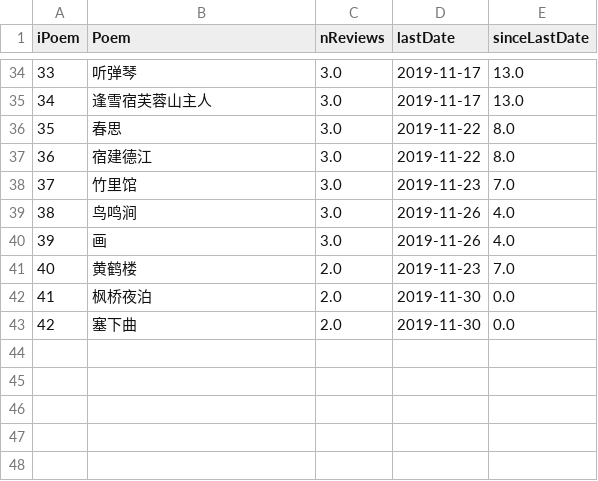
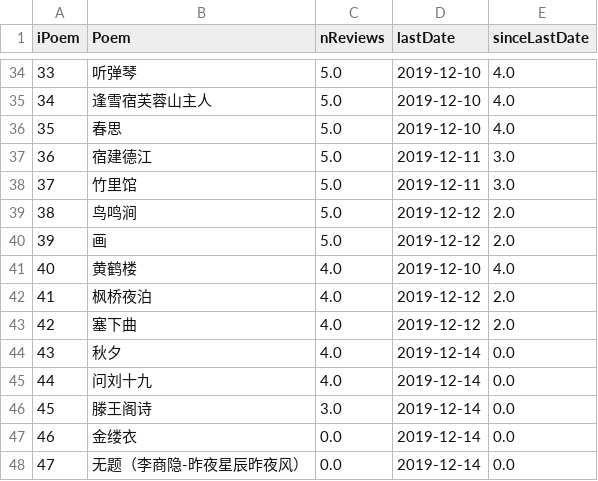
Before and after one commit to tuning/recitePoem, a CSV file: result/result.csv, drawn as a sheet; only a part is shown, gaps mark what is left out; the diff covers the shown part only.

```diff
--- a/result/result.csv
+++ b/result/result.csv
@@ -34,10 +34,15 @@ iPoem,Poem,nReviews,lastDate,sinceLastDate
-33,听弹琴,3.0,2019-11-17,13.0
-34,逢雪宿芙蓉山主人,3.0,2019-11-17,13.0
-35,春思,3.0,2019-11-22,8.0
-36,宿建德江,3.0,2019-11-22,8.0
-37,竹里馆,3.0,2019-11-23,7.0
-38,鸟鸣涧,3.0,2019-11-26,4.0
-39,画,3.0,2019-11-26,4.0
-40,黄鹤楼,2.0,2019-11-23,7.0
-41,枫桥夜泊,2.0,2019-11-30,0.0
-42,塞下曲,2.0,2019-11-30,0.0
+33,听弹琴,5.0,2019-12-10,4.0
+34,逢雪宿芙蓉山主人,5.0,2019-12-10,4.0
+35,春思,5.0,2019-12-10,4.0
+36,宿建德江,5.0,2019-12-11,3.0
+37,竹里馆,5.0,2019-12-11,3.0
+38,鸟鸣涧,5.0,2019-12-12,2.0
+39,画,5.0,2019-12-12,2.0
+40,黄鹤楼,4.0,2019-12-10,4.0
+41,枫桥夜泊,4.0,2019-12-12,2.0
+42,塞下曲,4.0,2019-12-12,2.0
+43,秋夕,4.0,2019-12-14,0.0
+44,问刘十九,4.0,2019-12-14,0.0
+45,滕王阁诗,3.0,2019-12-14,0.0
+46,金缕衣,0.0,2019-12-14,0.0
+47,无题（李商隐-昨夜星辰昨夜风）,0.0,2019-12-14,0.0
```
Also changed, not shown: 92 edited cells elsewhere in this file, 2 other files.
